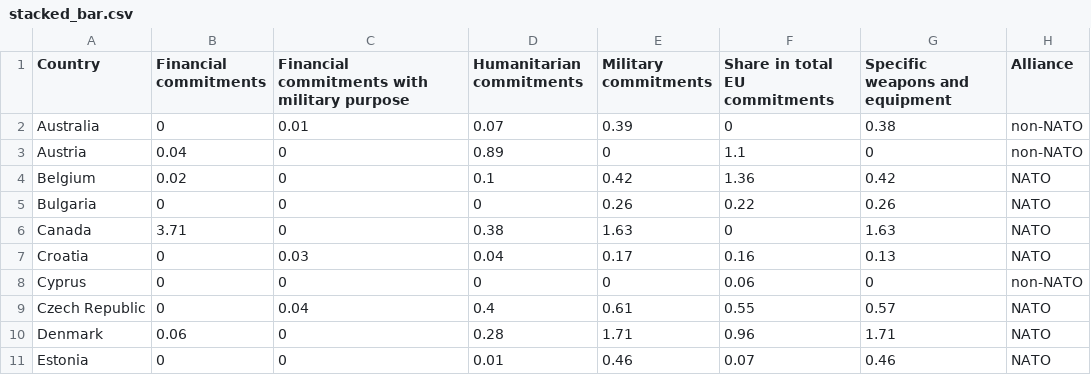
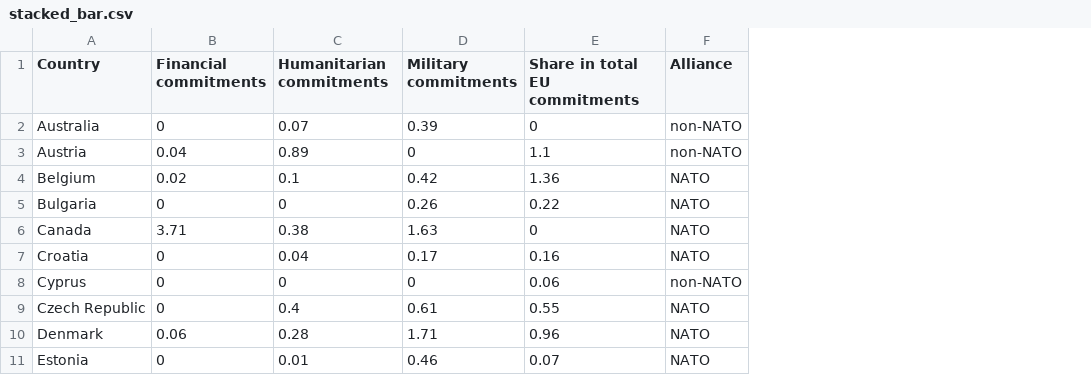
Before and after one commit to Jngg0093/DataVis2, a CSV file: Data Visualisation 2/Data/stacked_bar.csv, drawn as a sheet; only a part is shown; the diff names each change by its address in the sheet, - before the commit and + after, or states it on an @@ line.

Commit message:
Add files via upload

```diff
--- a/Data Visualisation 2/Data/stacked_bar.csv
+++ b/Data Visualisation 2/Data/stacked_bar.csv
-column C, rows 1-11: Financial commitments with military purpose | 0.01 | 0 | 0 | 0 | 0 | 0.03 | 0 | 0.04 | 0 | 0
-column G (Specific weapons and equipment), rows 2-11: 0.38 | 0 | 0.42 | 0.26 | 1.63 | 0.13 | 0 | 0.57 | 1.71 | 0.46
```
